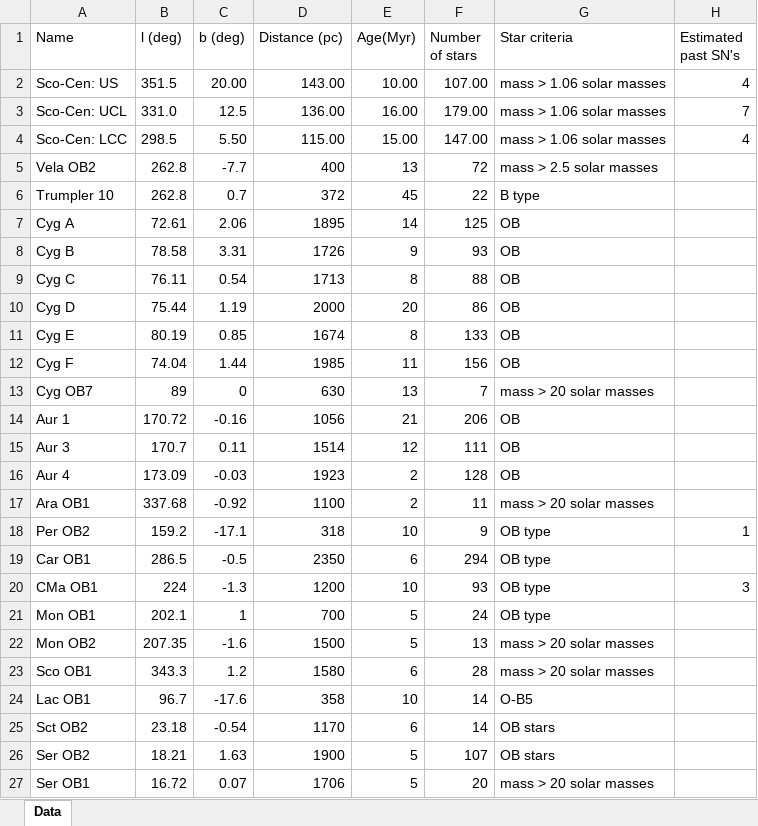
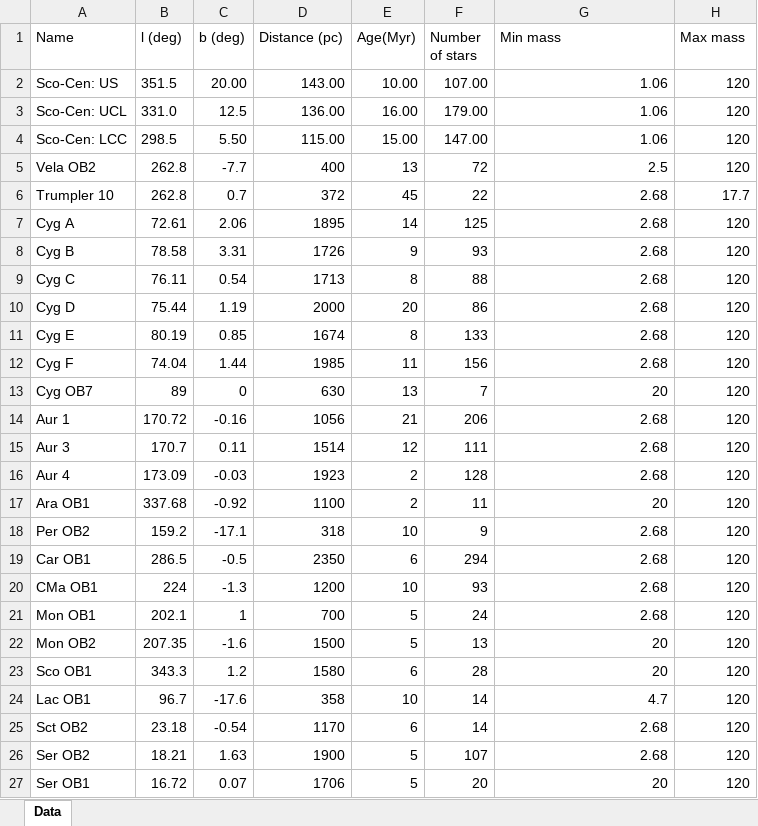
Before and after one commit to VimiZap/Galactic-Distribution-of-Supernovae-and-OB-Associations-SNOB-, an Excel workbook: data/observational/Overview of know OB associations.xlsx, sheet Data, drawn as a sheet; values as stored, in another font and other column widths than the file's, no borders; the diff names each change by its address in the sheet, - before the commit and + after, or states it on an @@ line.

```diff
--- a/data/observational/Overview of know OB associations.xlsx (sheet Data)
+++ b/data/observational/Overview of know OB associations.xlsx (sheet Data)
-G1: Star criteria
+G1: Min mass
-H1: Estimated past SN's
+H1: Max mass
-G2:G4 (Min mass): mass > 1.06 solar masses
+G2:G4 (Min mass): 1.06
-H2 (Max mass): 4
+H2 (Max mass): 120
-H3 (Max mass): 7
+H3 (Max mass): 120
-H4 (Max mass): 4
+H4 (Max mass): 120
-G5 (Min mass): mass > 2.5 solar masses
+G5 (Min mass): 2.5
-H5 (Max mass): (empty)
+H5 (Max mass): 120
-G6 (Min mass): B type
+G6 (Min mass): 2.68
-H6 (Max mass): (empty)
+H6 (Max mass): 17.7
-G7:G12 (Min mass): OB
+G7:G12 (Min mass): 2.68
-H7:H17 (Max mass): (empty)
+H7:H17 (Max mass): 120
-G13 (Min mass): mass > 20 solar masses
+G13 (Min mass): 20
-G14:G16 (Min mass): OB
+G14:G16 (Min mass): 2.68
-G17 (Min mass): mass > 20 solar masses
+G17 (Min mass): 20
-G18:G21 (Min mass): OB type
+G18:G21 (Min mass): 2.68
-H18 (Max mass): 1
+H18 (Max mass): 120
-H19 (Max mass): (empty)
+H19 (Max mass): 120
-H20 (Max mass): 3
+H20 (Max mass): 120
-H21:H27 (Max mass): (empty)
+H21:H27 (Max mass): 120
-G22:G23 (Min mass): mass > 20 solar masses
+G22:G23 (Min mass): 20
-G24 (Min mass): O-B5
+G24 (Min mass): 4.7
-G25:G26 (Min mass): OB stars
+G25:G26 (Min mass): 2.68
-G27 (Min mass): mass > 20 solar masses
+G27 (Min mass): 20
```
Also changed, not shown: 14 other files.
